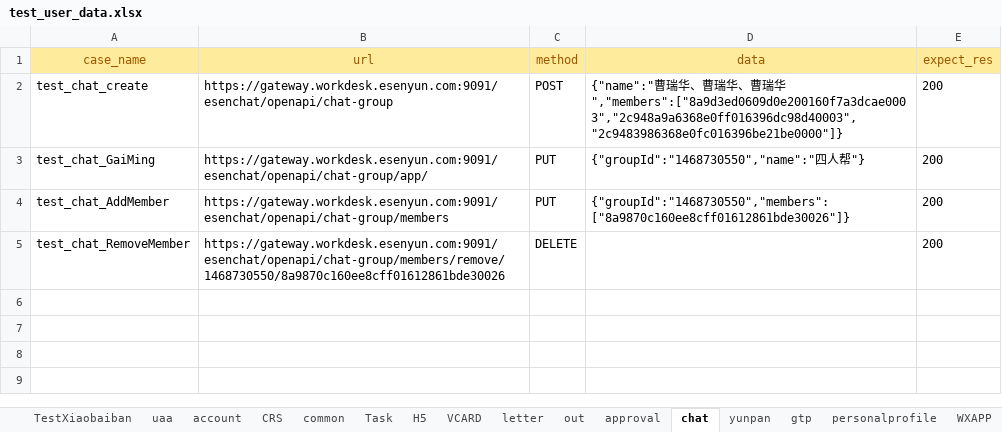
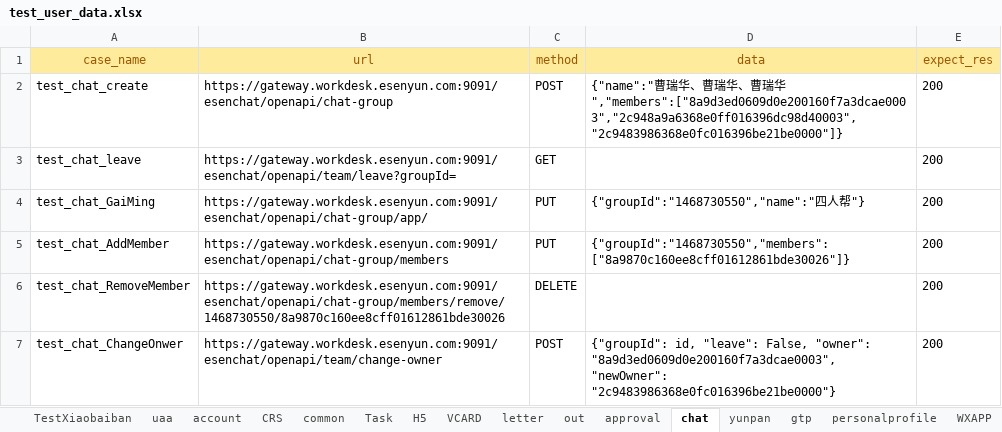
Before and after one commit to caoruihua/jiekou_yituanma, an Excel workbook: data/test_user_data.xlsx, sheet chat, drawn as a sheet; values as stored, in another font and other column widths than the file's, no borders; ↵ is a line break in a cell; the diff names each change by its address in the sheet, - before the commit and + after, or states it on an @@ line.

```diff
--- a/data/test_user_data.xlsx (sheet chat)
+++ b/data/test_user_data.xlsx (sheet chat)
+row 3: test_chat_leave | https://gateway.workdesk.esenyun.com:9091/esenchat/openapi/team/leave?groupId= | GET |  | 200
+row 7: test_chat_ChangeOnwer | https://gateway.workdesk.esenyun.com:9091/esenchat/openapi/team/change-owner | POST | {"groupId": id, "leave": False, "owner": "8a9d3ed0609d0e200160f7a3dcae0003", ↵ "newOwner": "2c9483986368e0fc016396be21be0000"} | 200
```
Also changed, not shown: 2 other files.
